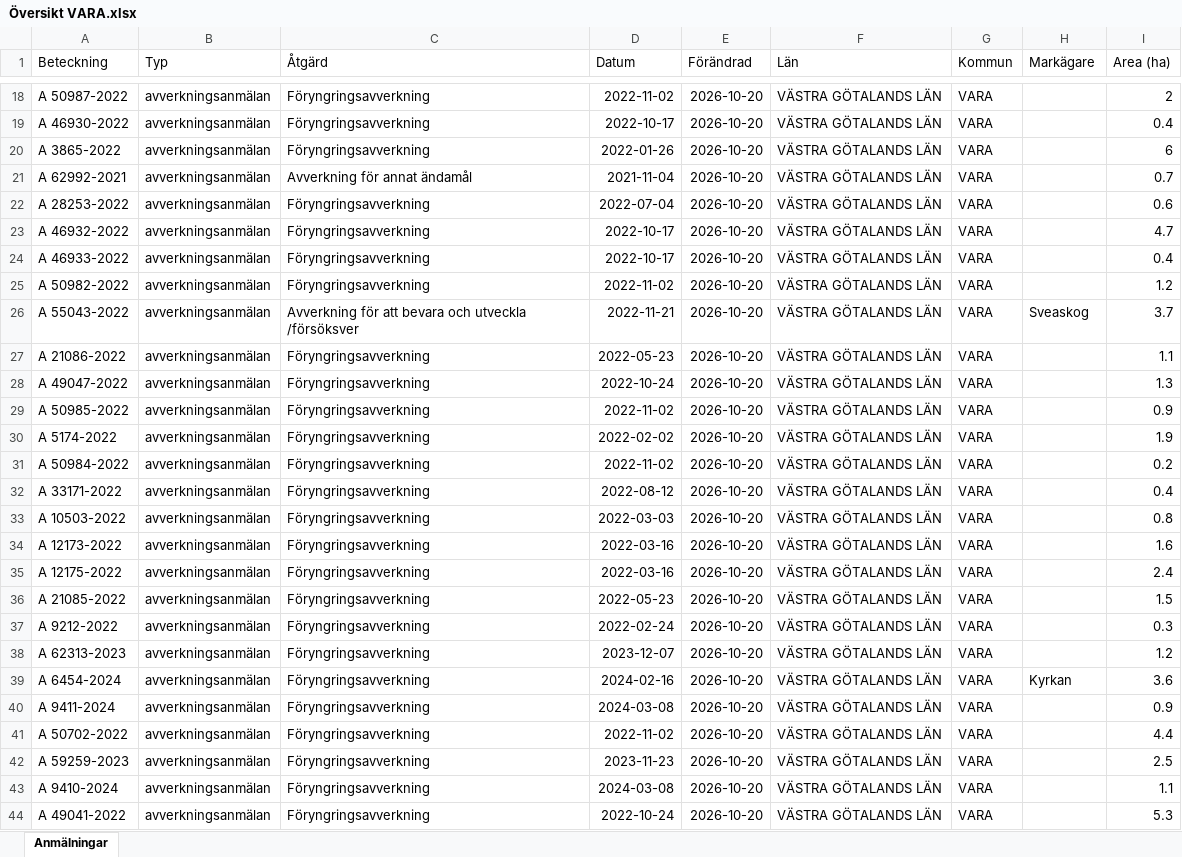
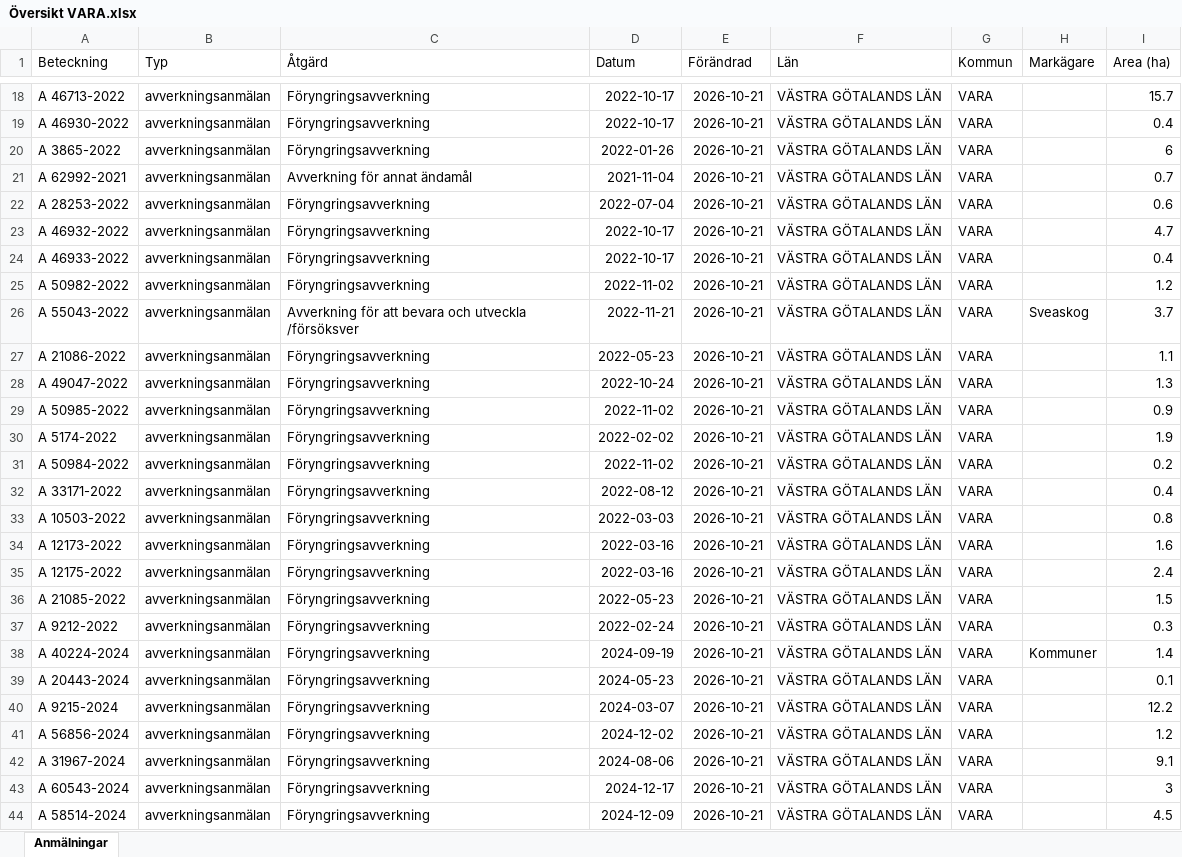
Before and after one commit to klasma/Logging_1470, an Excel workbook: Översikt VARA.xlsx, sheet Anmälningar, drawn as a sheet; only a part is shown, gaps mark what is left out; values as stored, in another font and other column widths than the file's, no borders; the diff covers the shown part only; the diff names each change by its address in the sheet, - before the commit and + after, or states it on an @@ line.

```diff
--- a/Översikt VARA.xlsx (sheet Anmälningar)
+++ b/Översikt VARA.xlsx (sheet Anmälningar)
-A18 (Beteckning): A 50987-2022
+A18 (Beteckning): A 46713-2022
-D18 (Datum): 2022-11-02
+D18 (Datum): 2022-10-17
-E18:E44 (Förändrad): 2026-10-20
+E18:E44 (Förändrad): 2026-10-21
-I18 (Area (ha)): 2
+I18 (Area (ha)): 15.7
-A38 (Beteckning): A 62313-2023
+A38 (Beteckning): A 40224-2024
-D38 (Datum): 2023-12-07
+D38 (Datum): 2024-09-19
-H38 (Markägare): (empty)
+H38 (Markägare): Kommuner
-I38 (Area (ha)): 1.2
+I38 (Area (ha)): 1.4
-A39 (Beteckning): A 6454-2024
+A39 (Beteckning): A 20443-2024
-D39 (Datum): 2024-02-16
+D39 (Datum): 2024-05-23
-H39 (Markägare): Kyrkan
+H39 (Markägare): (empty)
-I39 (Area (ha)): 3.6
+I39 (Area (ha)): 0.1
-A40 (Beteckning): A 9411-2024
+A40 (Beteckning): A 9215-2024
-D40 (Datum): 2024-03-08
+D40 (Datum): 2024-03-07
-I40 (Area (ha)): 0.9
+I40 (Area (ha)): 12.2
-A41 (Beteckning): A 50702-2022
+A41 (Beteckning): A 56856-2024
-D41 (Datum): 2022-11-02
+D41 (Datum): 2024-12-02
-I41 (Area (ha)): 4.4
+I41 (Area (ha)): 1.2
-A42 (Beteckning): A 59259-2023
+A42 (Beteckning): A 31967-2024
-D42 (Datum): 2023-11-23
+D42 (Datum): 2024-08-06
-I42 (Area (ha)): 2.5
+I42 (Area (ha)): 9.1
-A43 (Beteckning): A 9410-2024
+A43 (Beteckning): A 60543-2024
-D43 (Datum): 2024-03-08
+D43 (Datum): 2024-12-17
-I43 (Area (ha)): 1.1
+I43 (Area (ha)): 3
-A44 (Beteckning): A 49041-2022
+A44 (Beteckning): A 58514-2024
-D44 (Datum): 2022-10-24
+D44 (Datum): 2024-12-09
-I44 (Area (ha)): 5.3
+I44 (Area (ha)): 4.5
```
Also changed, not shown: 1021 edited cells elsewhere in this sheet, artfynd/A 11270-2025 artfynd.xlsx, artfynd/A 33920-2026 artfynd.xlsx, 36 other files.
